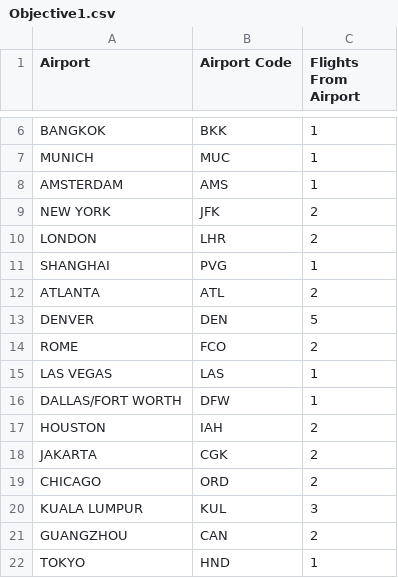
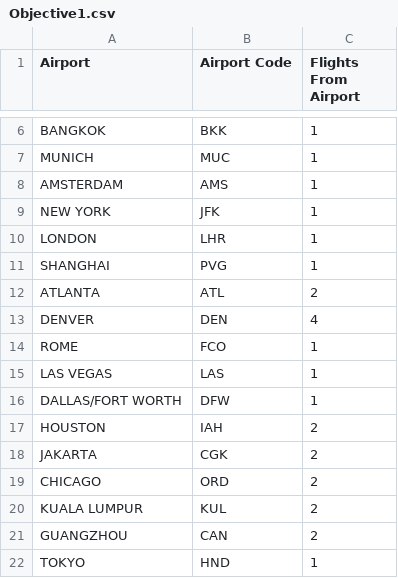
Before and after one commit to jagribble/MapReduce, a CSV file: Objective1.csv, drawn as a sheet; only a part is shown, gaps mark what is left out.

Commit message:
fix/mapper1 got rid of errored data feature/mapper threads

```diff
--- a/Objective1.csv
+++ b/Objective1.csv
@@ -8,8 +8,8 @@ MUNICH,MUC,1,
 AMSTERDAM,AMS,1,
-NEW YORK,JFK,2,
-LONDON,LHR,2,
+NEW YORK,JFK,1,
+LONDON,LHR,1,
 SHANGHAI,PVG,1,
 ATLANTA,ATL,2,
-DENVER,DEN,5,
-ROME,FCO,2,
+DENVER,DEN,4,
+ROME,FCO,1,
 LAS VEGAS,LAS,1,
@@ -19,3 +19,3 @@ JAKARTA,CGK,2,
 CHICAGO,ORD,2,
-KUALA LUMPUR,KUL,3,
+KUALA LUMPUR,KUL,2,
 GUANGZHOU,CAN,2,
```
Also changed, not shown: 9 other files.
